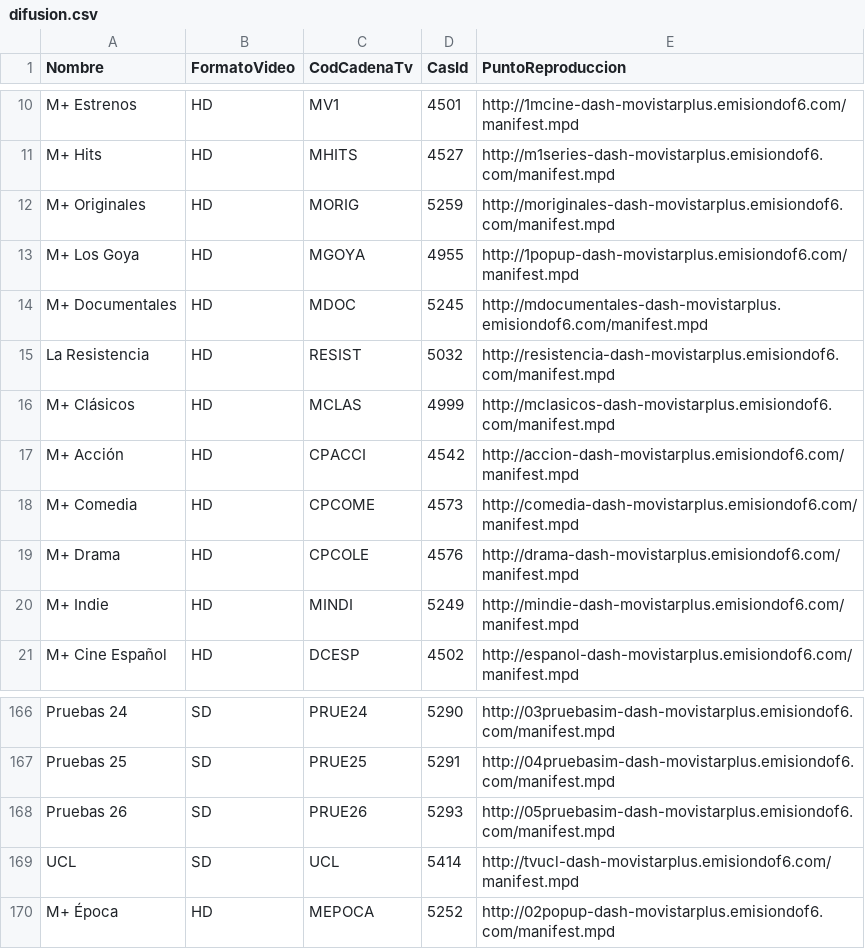
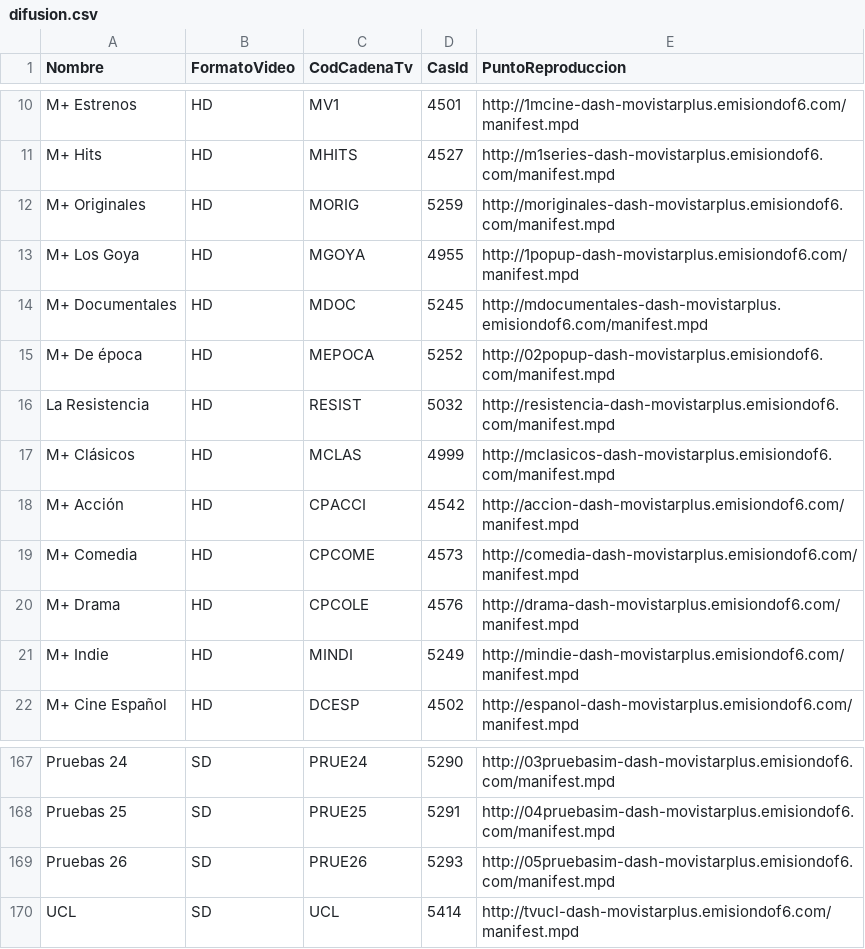
Before and after one commit to alicatesTEAM/Mfeed, a CSV file: difusion.csv, drawn as a sheet; only a part is shown, gaps mark what is left out.

```diff
--- a/difusion.csv
+++ b/difusion.csv
@@ -14,2 +14,3 @@ M+ Los Goya,HD,MGOYA,4955,http://1popup-dash-movistarplus.emisiondof6.com/manife
 M+ Documentales,HD,MDOC,5245,http://mdocumentales-dash-movistarplus.emisiondof6.com/manifest.mpd
+M+ De época,HD,MEPOCA,5252,http://02popup-dash-movistarplus.emisiondof6.com/manifest.mpd
 La Resistencia,HD,RESIST,5032,http://resistencia-dash-movistarplus.emisiondof6.com/manifest.mpd
@@ -169,2 +170 @@ Pruebas 26,SD,PRUE26,5293,http://05pruebasim-dash-movistarplus.emisiondof6.com/m
 UCL,SD,UCL,5414,http://tvucl-dash-movistarplus.emisiondof6.com/manifest.mpd
-M+ Época,HD,MEPOCA,5252,http://02popup-dash-movistarplus.emisiondof6.com/manifest.mpd
```
Also changed, not shown: ott.csv.
